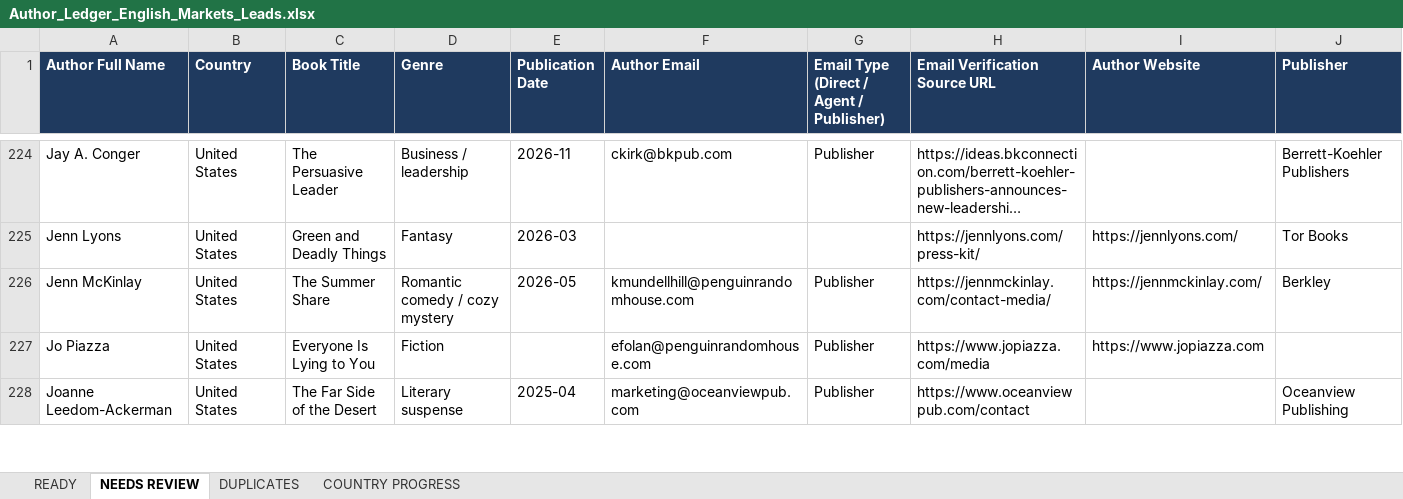
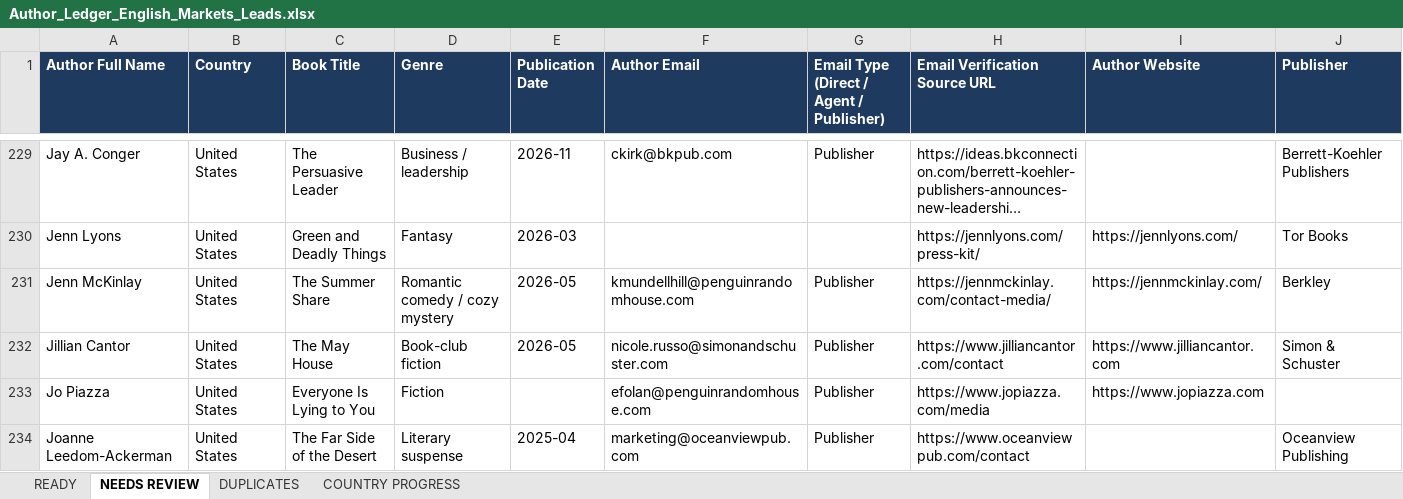
Before and after one commit to oseniibrahim845-hue/rappido, an Excel workbook: author-ledger/anglo/Author_Ledger_English_Markets_Leads.xlsx, sheet NEEDS REVIEW, drawn as a sheet; only a part is shown, gaps mark what is left out; long unchanged cells end in …; values as stored, in another font and other column widths than the file's, no borders; rows hold the shown columns only; the diff covers the shown part only; the diff names each change by its address in the sheet, - before the commit and + after, or states it on an @@ line.

```diff
--- a/author-ledger/anglo/Author_Ledger_English_Markets_Leads.xlsx (sheet NEEDS REVIEW)
+++ b/author-ledger/anglo/Author_Ledger_English_Markets_Leads.xlsx (sheet NEEDS REVIEW)
+row 232: Jillian Cantor | United States | The May House | Book-club fiction | 2026-05 | nicole.russo@simonandschuster.com | Publisher | https://www.jilliancantor.com/contact | https://www.jilliancantor.com | Simon & Schuster
```
Also changed, not shown: 7 added rows and 1 edited cell elsewhere in this sheet, sheet READY, sheet COUNTRY PROGRESS, 1 other file.
